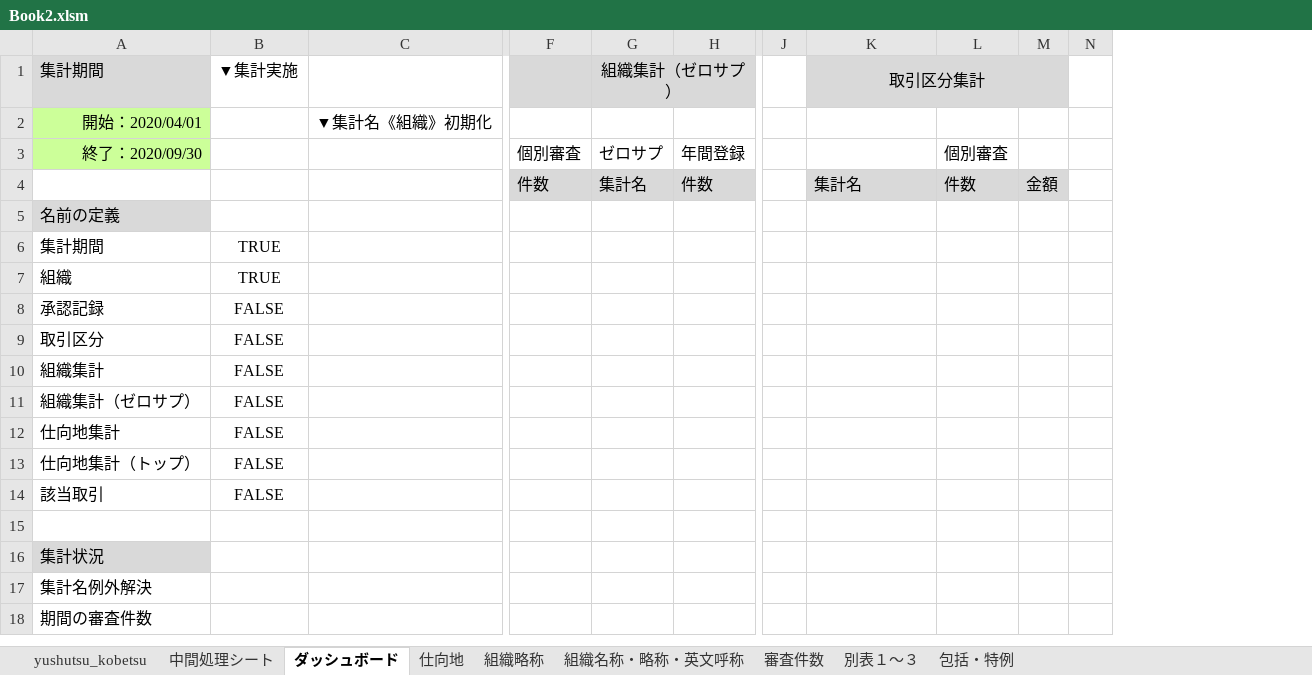
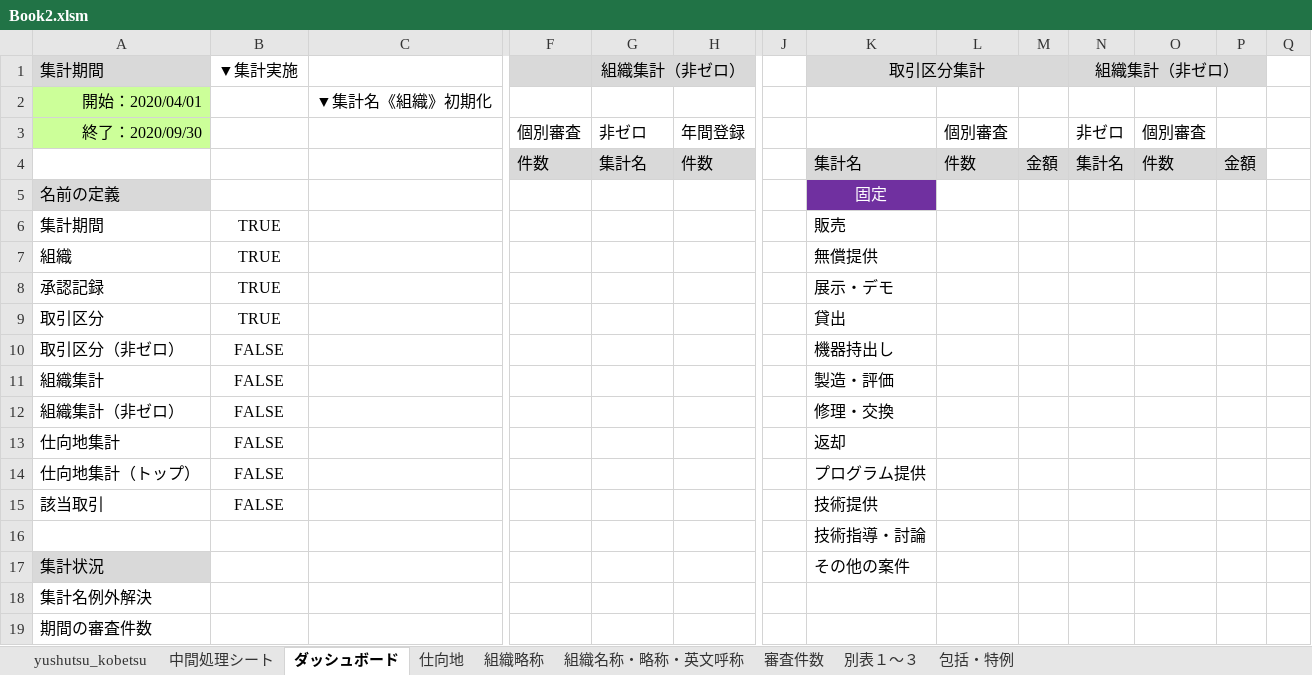
Before and after one commit to aokit/Excel_-, an Excel workbook: Book2.xlsm, sheet ダッシュボード, drawn as a sheet; only a part is shown, gaps mark what is left out; values as stored, in another font and other column widths than the file's, no borders; charts and pictures not drawn; removed rows and columns are numbered as before the commit, all else as after; rows hold the shown columns only; the diff names each change by its address in the sheet, - before the commit and + after, or states it on an @@ line.

Commit message:
ダッシュボードの表示領域をデザイン
金額についても集計する予定。
集計した結果の非ゼロの項目連結も行う予定。

```diff
--- a/Book2.xlsm (sheet ダッシュボード)
+++ b/Book2.xlsm (sheet ダッシュボード)
+column N, rows 1-4: 組織集計（非ゼロ） |  | 非ゼロ | 集計名
+column O, rows 3-4: 個別審査 | 件数
+column P, row 4: 金額
-G1: 組織集計（ゼロサプ）
+G1: 組織集計（非ゼロ）
-G3: ゼロサプ
+G3: 非ゼロ
-K5: (empty)
+K5: 固定
-K5 fill: none
+K5 fill: #7030A0
-K6: (empty)
+K6: 販売
-K7: (empty)
+K7: 無償提供
-B8:B9: FALSE
+B8:B9: TRUE
-K8: (empty)
+K8: 展示・デモ
-K9: (empty)
+K9: 貸出
+row 10: 取引区分（非ゼロ） | FALSE |  |  |  |  |  | 機器持出し
-K11: (empty)
+K11: 製造・評価
-row 11: 組織集計（ゼロサプ） | FALSE
+row 12: 組織集計（非ゼロ） | FALSE |  |  |  |  |  | 修理・交換
-K13: (empty)
+K13: 返却
-K14: (empty)
+K14: プログラム提供
-K15: (empty)
+K15: 技術提供
-K16: (empty)
+K16: 技術指導・討論
-K17: (empty)
+K17: その他の案件
```
Also changed, not shown: charts or pictures, 2 other files.
